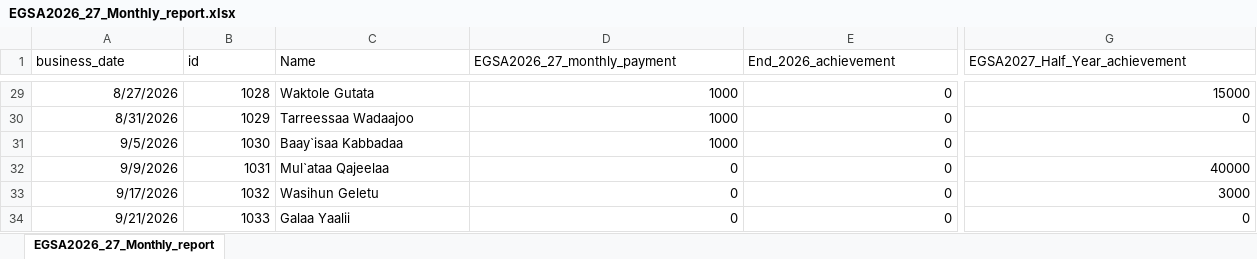
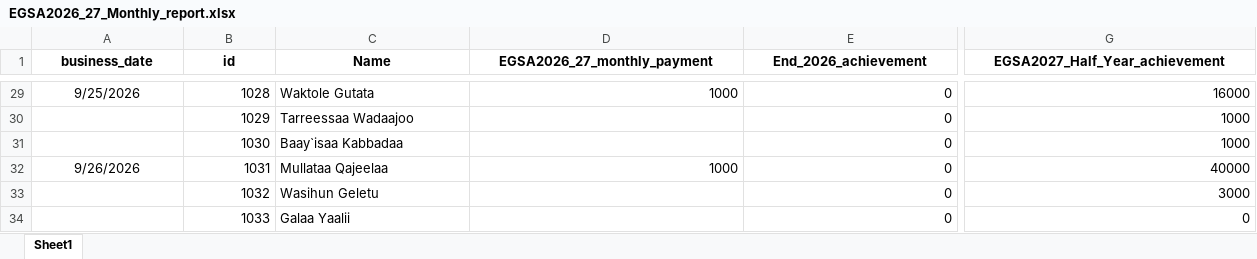
Before and after one commit to Walfaanaa/monthly-report, an Excel workbook: EGSA2026_27_Monthly_report.xlsx, sheet Sheet1, drawn as a sheet; only a part is shown, gaps mark what is left out; values as stored, in another font and other column widths than the file's, no borders; the diff covers the shown part only; the diff names each change by its address in the sheet, - before the commit and + after, or states it on an @@ line.

```diff
--- a/EGSA2026_27_Monthly_report.xlsx (sheet Sheet1)
+++ b/EGSA2026_27_Monthly_report.xlsx (sheet Sheet1)
-sheet tab: EGSA2026_27_Monthly_report
+sheet tab: Sheet1
@@ A1:G1 bold: off → on, alignment: left → center @@
-A29 alignment: right
+A29 alignment: center
-A29 (business_date): 8/27/2026
+A29 (business_date): 9/25/2026
-G29 (EGSA2027_Half_Year_achievement): 15000
+G29 (EGSA2027_Half_Year_achievement): 16000
-A30 (business_date): 8/31/2026
+A30 (business_date): (empty)
-D30:D31 (EGSA2026_27_monthly_payment): 1000
+D30:D31 (EGSA2026_27_monthly_payment): (empty)
-G30 (EGSA2027_Half_Year_achievement): 0
+G30 (EGSA2027_Half_Year_achievement): 1000
-A31 (business_date): 9/5/2026
+A31 (business_date): (empty)
-G31 (EGSA2027_Half_Year_achievement): (empty)
+G31 (EGSA2027_Half_Year_achievement): 1000
-A32 (business_date): 9/9/2026
+A32 (business_date): 9/26/2026
-A32 alignment: right
+A32 alignment: center
-C32 (Name): Mul`ataa Qajeelaa
+C32 (Name): Mullataa Qajeelaa
-D32 (EGSA2026_27_monthly_payment): 0
+D32 (EGSA2026_27_monthly_payment): 1000
-A33 (business_date): 9/17/2026
+A33 (business_date): (empty)
-D33:D34 (EGSA2026_27_monthly_payment): 0
+D33:D34 (EGSA2026_27_monthly_payment): (empty)
-A34 (business_date): 9/21/2026
+A34 (business_date): (empty)
```
Also changed, not shown: 72 edited cells and cell formats elsewhere in this sheet.
